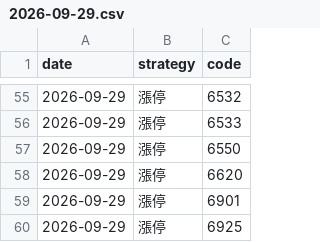
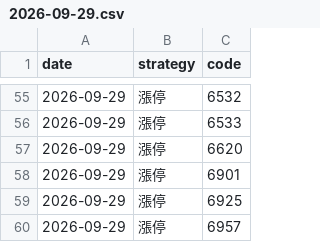
Before and after one commit to carsonlin33-arch/tw-stock-screener, a CSV file: data/results/2026-09-29.csv, drawn as a sheet; only a part is shown, gaps mark what is left out; the shorter side is filled out with more unchanged rows; the diff names each change by its address in the sheet, - before the commit and + after, or states it on an @@ line.

```diff
--- a/data/results/2026-09-29.csv
+++ b/data/results/2026-09-29.csv
-row 57: 2026-09-29 | 漲停 | 6550
```
Also changed, not shown: 3 other files.
